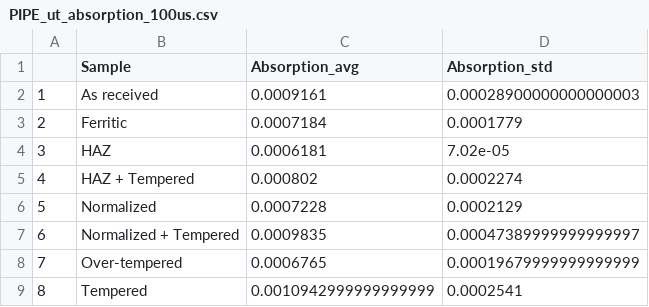
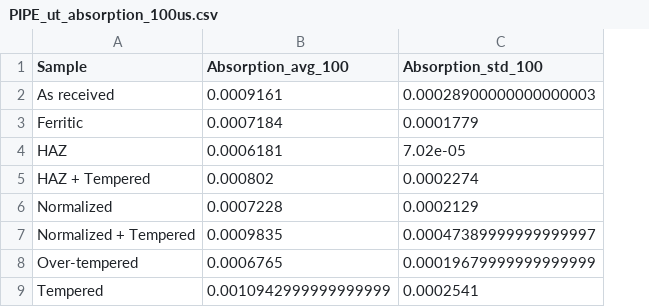
Before and after one commit to Marie-anneMawhin/Oct20_EPRI, a CSV file: Task1/Data/Intermediate_data/PIPE_ut_absorption_100us.csv, drawn as a sheet; removed rows and columns are numbered as before the commit, all else as after; the diff names each change by its address in the sheet, - before the commit and + after, or states it on an @@ line.

```diff
--- a/Task1/Data/Intermediate_data/PIPE_ut_absorption_100us.csv
+++ b/Task1/Data/Intermediate_data/PIPE_ut_absorption_100us.csv
-column A, rows 2-9: 1 | 2 | 3 | 4 | 5 | 6 | 7 | 8
-B1: Absorption_avg
+B1: Absorption_avg_100
-C1: Absorption_std
+C1: Absorption_std_100
```
Also changed, not shown: Task1/Data/Intermediate_data/PIPE_ut_absorption_50us.csv, Task1/Data/Intermediate_data/TUBE_blind_ut_absorption_200us.csv, 6 other files.
